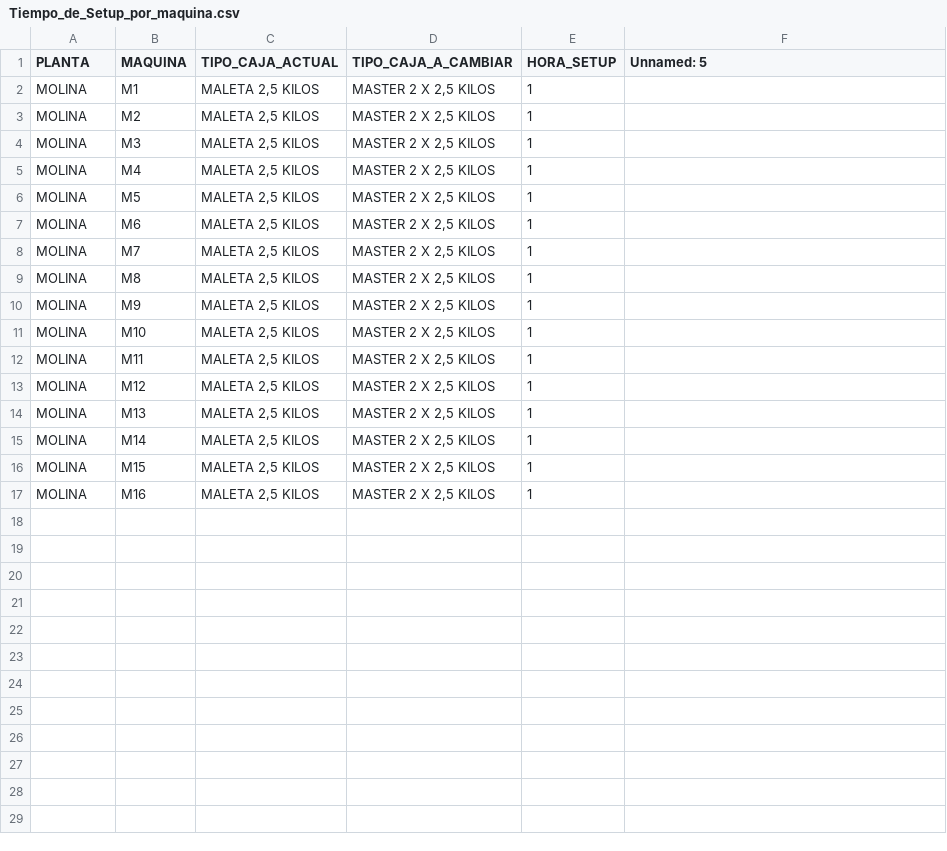
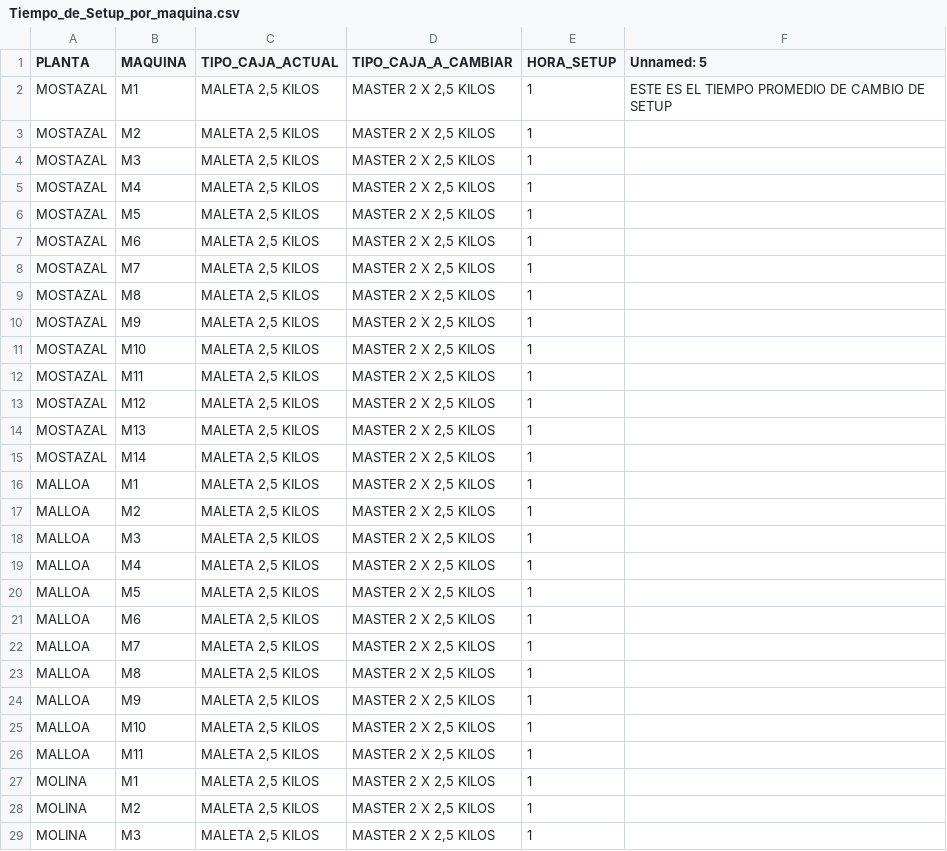
Before and after one commit to GF-Data-Lab/Modelo-Cajas, a CSV file: inputs/csv/Tiempo_de_Setup_por_maquina.csv, drawn as a sheet; only a part is shown; the shorter side is filled out with more unchanged rows.

```diff
--- a/inputs/csv/Tiempo_de_Setup_por_maquina.csv
+++ b/inputs/csv/Tiempo_de_Setup_por_maquina.csv
@@ -1,2 +1,27 @@
 PLANTA,MAQUINA,TIPO_CAJA_ACTUAL,TIPO_CAJA_A_CAMBIAR,HORA_SETUP,Unnamed: 5
+MOSTAZAL,M1,"MALETA 2,5 KILOS","MASTER 2 X 2,5 KILOS",1,ESTE ES EL TIEMPO PROMEDIO DE CAMBIO DE SETUP
+MOSTAZAL,M2,"MALETA 2,5 KILOS","MASTER 2 X 2,5 KILOS",1,
+MOSTAZAL,M3,"MALETA 2,5 KILOS","MASTER 2 X 2,5 KILOS",1,
+MOSTAZAL,M4,"MALETA 2,5 KILOS","MASTER 2 X 2,5 KILOS",1,
+MOSTAZAL,M5,"MALETA 2,5 KILOS","MASTER 2 X 2,5 KILOS",1,
+MOSTAZAL,M6,"MALETA 2,5 KILOS","MASTER 2 X 2,5 KILOS",1,
+MOSTAZAL,M7,"MALETA 2,5 KILOS","MASTER 2 X 2,5 KILOS",1,
+MOSTAZAL,M8,"MALETA 2,5 KILOS","MASTER 2 X 2,5 KILOS",1,
+MOSTAZAL,M9,"MALETA 2,5 KILOS","MASTER 2 X 2,5 KILOS",1,
+MOSTAZAL,M10,"MALETA 2,5 KILOS","MASTER 2 X 2,5 KILOS",1,
+MOSTAZAL,M11,"MALETA 2,5 KILOS","MASTER 2 X 2,5 KILOS",1,
+MOSTAZAL,M12,"MALETA 2,5 KILOS","MASTER 2 X 2,5 KILOS",1,
+MOSTAZAL,M13,"MALETA 2,5 KILOS","MASTER 2 X 2,5 KILOS",1,
+MOSTAZAL,M14,"MALETA 2,5 KILOS","MASTER 2 X 2,5 KILOS",1,
+MALLOA,M1,"MALETA 2,5 KILOS","MASTER 2 X 2,5 KILOS",1,
+MALLOA,M2,"MALETA 2,5 KILOS","MASTER 2 X 2,5 KILOS",1,
+MALLOA,M3,"MALETA 2,5 KILOS","MASTER 2 X 2,5 KILOS",1,
+MALLOA,M4,"MALETA 2,5 KILOS","MASTER 2 X 2,5 KILOS",1,
+MALLOA,M5,"MALETA 2,5 KILOS","MASTER 2 X 2,5 KILOS",1,
+MALLOA,M6,"MALETA 2,5 KILOS","MASTER 2 X 2,5 KILOS",1,
+MALLOA,M7,"MALETA 2,5 KILOS","MASTER 2 X 2,5 KILOS",1,
+MALLOA,M8,"MALETA 2,5 KILOS","MASTER 2 X 2,5 KILOS",1,
+MALLOA,M9,"MALETA 2,5 KILOS","MASTER 2 X 2,5 KILOS",1,
+MALLOA,M10,"MALETA 2,5 KILOS","MASTER 2 X 2,5 KILOS",1,
+MALLOA,M11,"MALETA 2,5 KILOS","MASTER 2 X 2,5 KILOS",1,
 MOLINA,M1,"MALETA 2,5 KILOS","MASTER 2 X 2,5 KILOS",1,
```
Also changed, not shown: inputs/csv/Disponibilidad_Maquinas.csv, inputs/csv/Duracion_Turno.csv, 9 other files.
